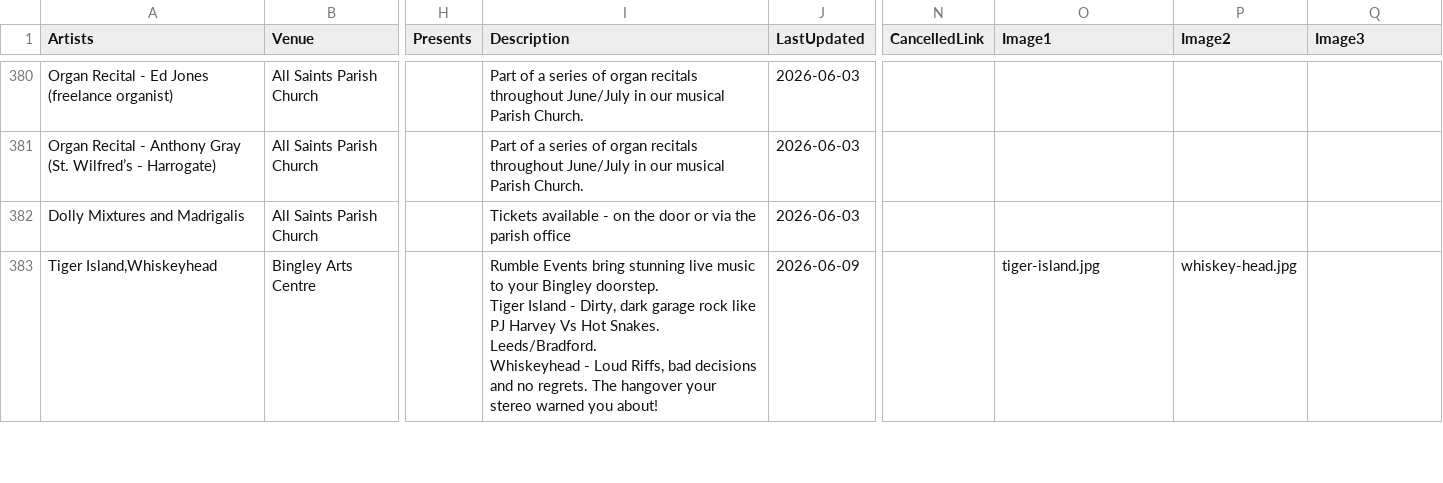
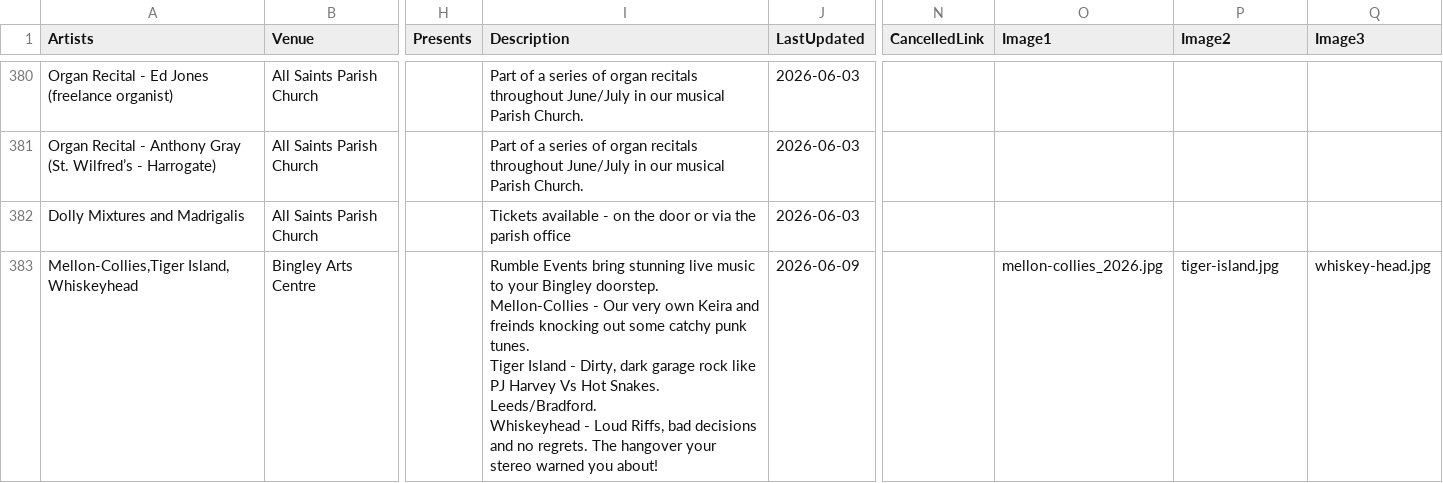
Before and after one commit to caprenter/bingley-music-town, a CSV file: docs/_data/events.csv, drawn as a sheet; only a part is shown, gaps mark what is left out; ↵ is a line break in a cell; the diff covers the shown part only; the diff names each change by its address in the sheet, - before the commit and + after, or states it on an @@ line.

```diff
--- a/docs/_data/events.csv
+++ b/docs/_data/events.csv
-A383 (Artists): Tiger Island,Whiskeyhead
+A383 (Artists): Mellon-Collies,Tiger Island, Whiskeyhead
-I383 (Description): …Bingley doorstep. ↵ Tiger Island…
+I383 (Description): …Bingley doorstep. ↵ Mellon-Collies - Our very own Keira and freinds knocking out some catchy punk tunes. ↵ Tiger Island…
-O383 (Image1): tiger-island.jpg
+O383 (Image1): mellon-collies_2026.jpg
-P383 (Image2): whiskey-head.jpg
+P383 (Image2): tiger-island.jpg
-Q383 (Image3): (empty)
+Q383 (Image3): whiskey-head.jpg
```
Also changed, not shown: 1 added row and 12 edited cells elsewhere in this file, docs/_data/artists.csv, docs/_data/bandstand26.csv, 1 other file.
